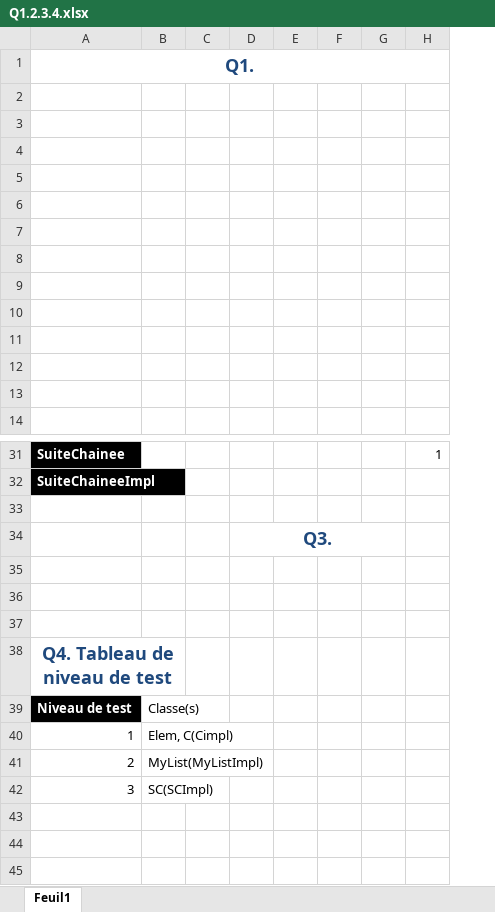
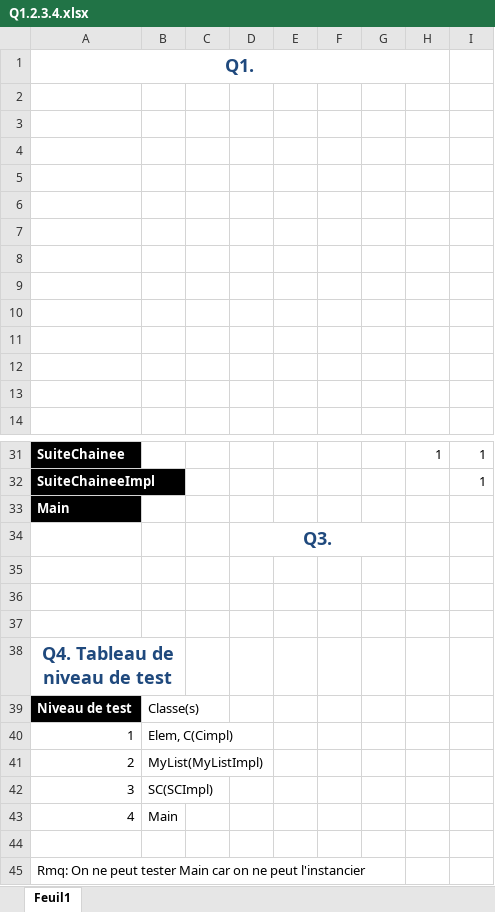
Before and after one commit to AntoineGiraud/SuiteChainee, an Excel workbook: TP6/Q1.2.3.4.xlsx, sheet Feuil1, drawn as a sheet; only a part is shown, gaps mark what is left out; values as stored, in another font and other column widths than the file's, no borders; charts and pictures and conditional formats and table styles not drawn; the diff names each change by its address in the sheet, - before the commit and + after, or states it on an @@ line.

Commit message:
Rajout de la classe main dans les schémas

```diff
--- a/TP6/Q1.2.3.4.xlsx (sheet Feuil1)
+++ b/TP6/Q1.2.3.4.xlsx (sheet Feuil1)
+column I, rows 31-32: 1 | 1
-A33: (empty)
+A33: Main
-A33 fill: none
+A33 fill: #000000
+row 43: 4 | Main
+row 44: (empty)
+row 45: Rmq: On ne peut tester Main car on ne peut l'instancier
```
Also changed, not shown: charts or pictures, 5 other files.
